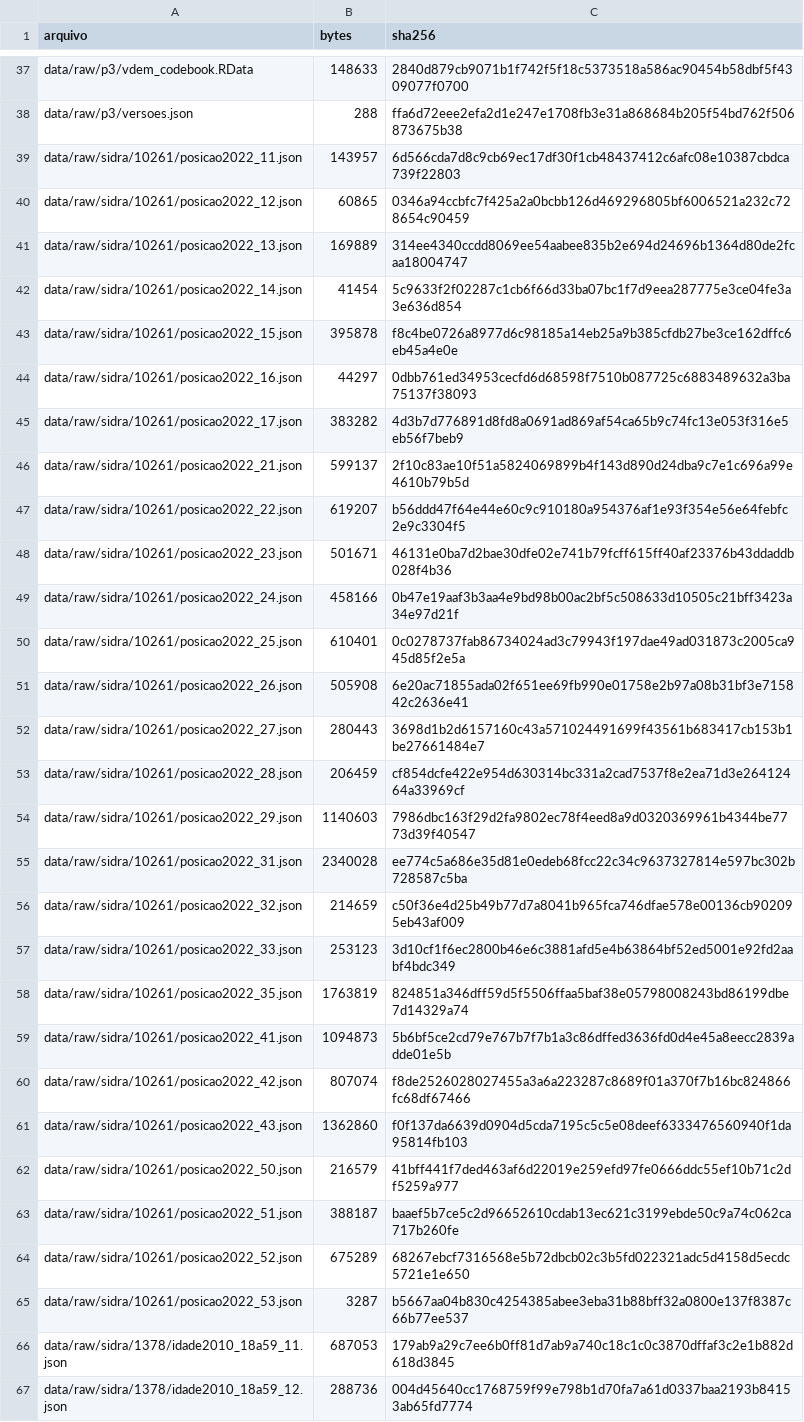
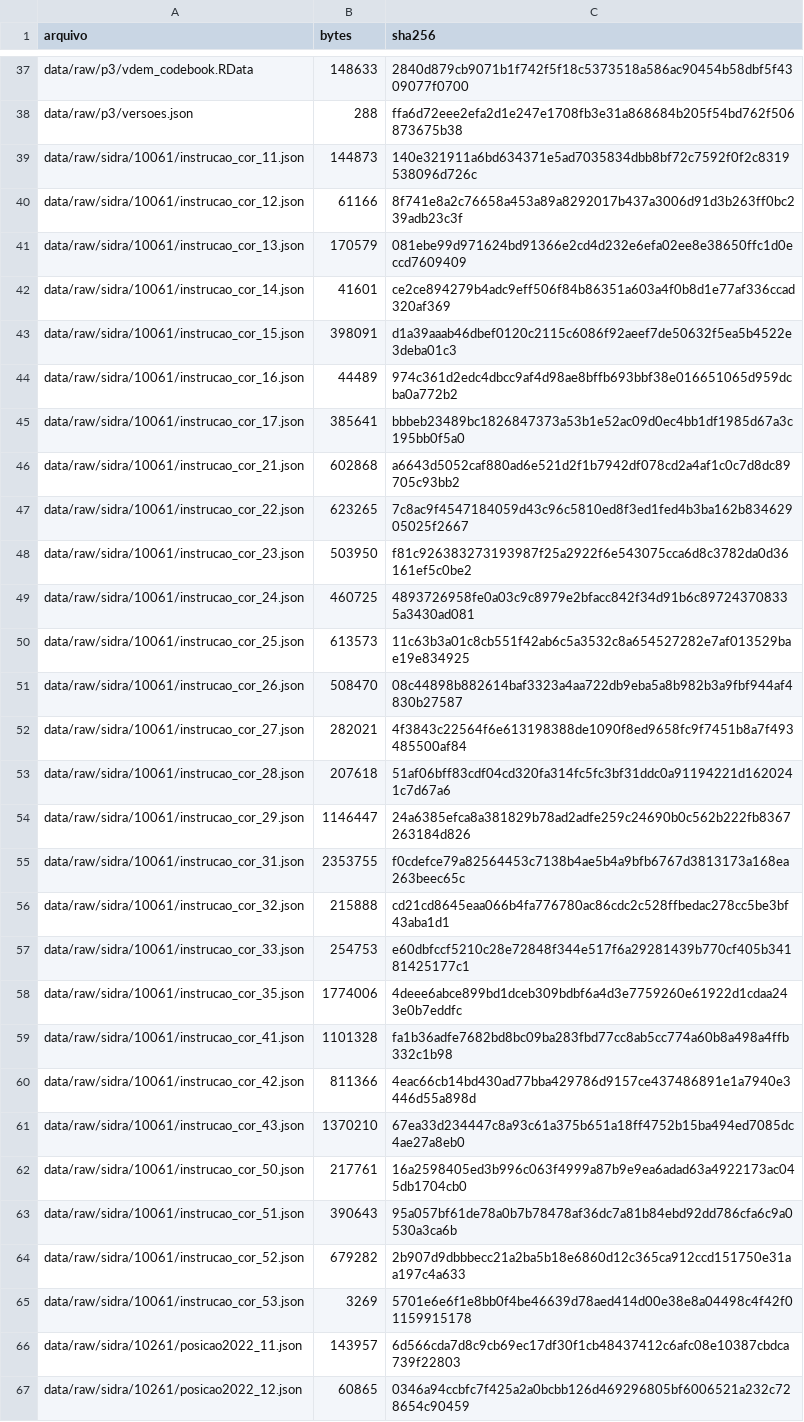
Before and after one commit to pbelushi/pacto-lulista, a CSV file: data/manifesto_dados.csv, drawn as a sheet; only a part is shown, gaps mark what is left out; the shorter side is filled out with more unchanged rows; the diff names each change by its address in the sheet, - before the commit and + after, or states it on an @@ line.

```diff
--- a/data/manifesto_dados.csv
+++ b/data/manifesto_dados.csv
+row 39: data/raw/sidra/10061/instrucao_cor_11.json | 144873 | 140e321911a6bd634371e5ad7035834dbb8bf72c7592f0f2c8319538096d726c
+row 40: data/raw/sidra/10061/instrucao_cor_12.json | 61166 | 8f741e8a2c76658a453a89a8292017b437a3006d91d3b263ff0bc239adb23c3f
+row 41: data/raw/sidra/10061/instrucao_cor_13.json | 170579 | 081ebe99d971624bd91366e2cd4d232e6efa02ee8e38650ffc1d0eccd7609409
+row 42: data/raw/sidra/10061/instrucao_cor_14.json | 41601 | ce2ce894279b4adc9eff506f84b86351a603a4f0b8d1e77af336ccad320af369
+row 43: data/raw/sidra/10061/instrucao_cor_15.json | 398091 | d1a39aaab46dbef0120c2115c6086f92aeef7de50632f5ea5b4522e3deba01c3
+row 44: data/raw/sidra/10061/instrucao_cor_16.json | 44489 | 974c361d2edc4dbcc9af4d98ae8bffb693bbf38e016651065d959dcba0a772b2
+row 45: data/raw/sidra/10061/instrucao_cor_17.json | 385641 | bbbeb23489bc1826847373a53b1e52ac09d0ec4bb1df1985d67a3c195bb0f5a0
+row 46: data/raw/sidra/10061/instrucao_cor_21.json | 602868 | a6643d5052caf880ad6e521d2f1b7942df078cd2a4af1c0c7d8dc89705c93bb2
+row 47: data/raw/sidra/10061/instrucao_cor_22.json | 623265 | 7c8ac9f4547184059d43c96c5810ed8f3ed1fed4b3ba162b83462905025f2667
+row 48: data/raw/sidra/10061/instrucao_cor_23.json | 503950 | f81c926383273193987f25a2922f6e543075cca6d8c3782da0d36161ef5c0be2
+row 49: data/raw/sidra/10061/instrucao_cor_24.json | 460725 | 4893726958fe0a03c9c8979e2bfacc842f34d91b6c897243708335a3430ad081
+row 50: data/raw/sidra/10061/instrucao_cor_25.json | 613573 | 11c63b3a01c8cb551f42ab6c5a3532c8a654527282e7af013529bae19e834925
+row 51: data/raw/sidra/10061/instrucao_cor_26.json | 508470 | 08c44898b882614baf3323a4aa722db9eba5a8b982b3a9fbf944af4830b27587
+row 52: data/raw/sidra/10061/instrucao_cor_27.json | 282021 | 4f3843c22564f6e613198388de1090f8ed9658fc9f7451b8a7f493485500af84
+row 53: data/raw/sidra/10061/instrucao_cor_28.json | 207618 | 51af06bff83cdf04cd320fa314fc5fc3bf31ddc0a91194221d1620241c7d67a6
+row 54: data/raw/sidra/10061/instrucao_cor_29.json | 1146447 | 24a6385efca8a381829b78ad2adfe259c24690b0c562b222fb8367263184d826
+row 55: data/raw/sidra/10061/instrucao_cor_31.json | 2353755 | f0cdefce79a82564453c7138b4ae5b4a9bfb6767d3813173a168ea263beec65c
+row 56: data/raw/sidra/10061/instrucao_cor_32.json | 215888 | cd21cd8645eaa066b4fa776780ac86cdc2c528ffbedac278cc5be3bf43aba1d1
+row 57: data/raw/sidra/10061/instrucao_cor_33.json | 254753 | e60dbfccf5210c28e72848f344e517f6a29281439b770cf405b34181425177c1
+row 58: data/raw/sidra/10061/instrucao_cor_35.json | 1774006 | 4deee6abce899bd1dceb309bdbf6a4d3e7759260e61922d1cdaa243e0b7eddfc
+row 59: data/raw/sidra/10061/instrucao_cor_41.json | 1101328 | fa1b36adfe7682bd8bc09ba283fbd77cc8ab5cc774a60b8a498a4ffb332c1b98
+row 60: data/raw/sidra/10061/instrucao_cor_42.json | 811366 | 4eac66cb14bd430ad77bba429786d9157ce437486891e1a7940e3446d55a898d
+row 61: data/raw/sidra/10061/instrucao_cor_43.json | 1370210 | 67ea33d234447c8a93c61a375b651a18ff4752b15ba494ed7085dc4ae27a8eb0
+row 62: data/raw/sidra/10061/instrucao_cor_50.json | 217761 | 16a2598405ed3b996c063f4999a87b9e9ea6adad63a4922173ac045db1704cb0
+row 63: data/raw/sidra/10061/instrucao_cor_51.json | 390643 | 95a057bf61de78a0b7b78478af36dc7a81b84ebd92dd786cfa6c9a0530a3ca6b
+row 64: data/raw/sidra/10061/instrucao_cor_52.json | 679282 | 2b907d9dbbbecc21a2ba5b18e6860d12c365ca912ccd151750e31aa197c4a633
+row 65: data/raw/sidra/10061/instrucao_cor_53.json | 3269 | 5701e6e6f1e8bb0f4be46639d78aed414d00e38e8a04498c4f42f01159915178
```
Also changed, not shown: 39 other files.
